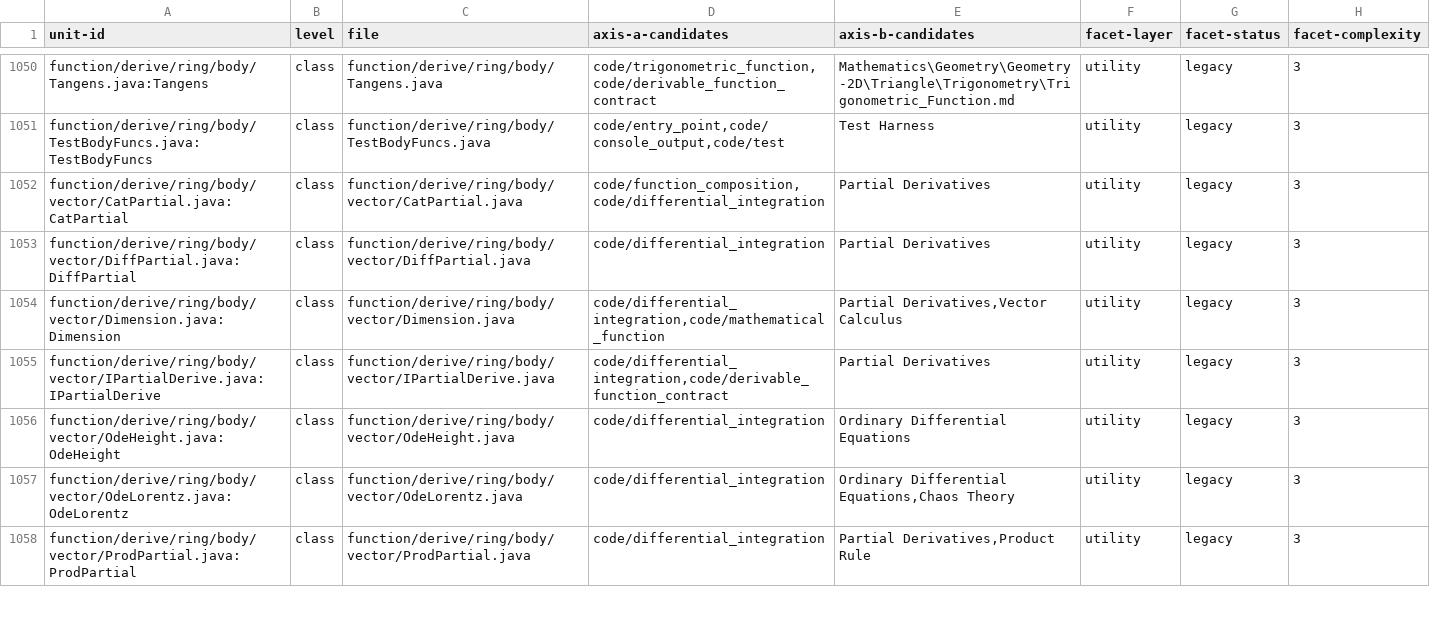
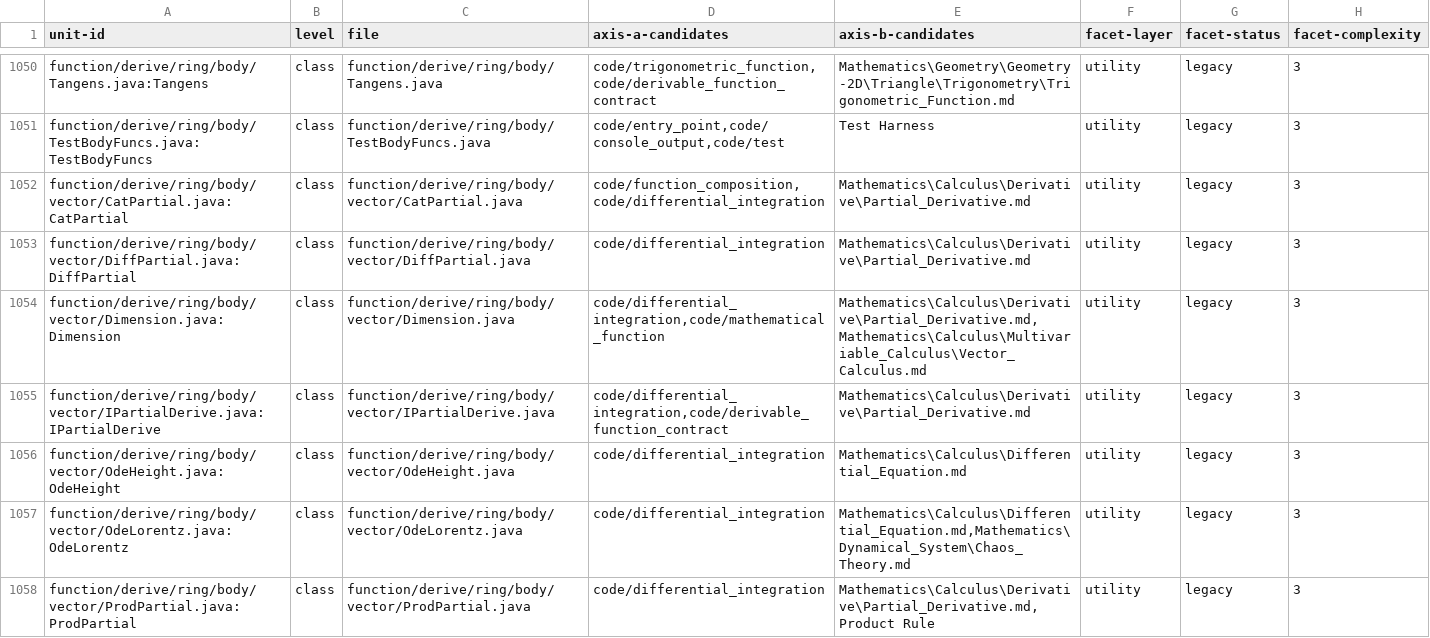
Before and after one commit to SpocWeb/SpocWeb.Java.legacy, a TSV file: raw-tags.tsv, drawn as a sheet; only a part is shown, gaps mark what is left out; the diff covers the shown part only.

Commit message:
Concept review rounds 1-3 of candidates with 5 or more uses (2026-10-01): accepted vault links written into the store Concept cells

```diff
--- a/raw-tags.tsv
+++ b/raw-tags.tsv
@@ -1051,8 +1051,8 @@ function/derive/ring/body/Tangens.java:Tangens	class	function/derive/ring/body/T
 function/derive/ring/body/TestBodyFuncs.java:TestBodyFuncs	class	function/derive/ring/body/TestBodyFuncs.java	code/entry_point,code/console_output,code/test	Test Harness	utility	legacy	3
-function/derive/ring/body/vector/CatPartial.java:CatPartial	class	function/derive/ring/body/vector/CatPartial.java	code/function_composition,code/differential_integration	Partial Derivatives	utility	legacy	3
-function/derive/ring/body/vector/DiffPartial.java:DiffPartial	class	function/derive/ring/body/vector/DiffPartial.java	code/differential_integration	Partial Derivatives	utility	legacy	3
-function/derive/ring/body/vector/Dimension.java:Dimension	class	function/derive/ring/body/vector/Dimension.java	code/differential_integration,code/mathematical_function	Partial Derivatives,Vector Calculus	utility	legacy	3
-function/derive/ring/body/vector/IPartialDerive.java:IPartialDerive	class	function/derive/ring/body/vector/IPartialDerive.java	code/differential_integration,code/derivable_function_contract	Partial Derivatives	utility	legacy	3
-function/derive/ring/body/vector/OdeHeight.java:OdeHeight	class	function/derive/ring/body/vector/OdeHeight.java	code/differential_integration	Ordinary Differential Equations	utility	legacy	3
-function/derive/ring/body/vector/OdeLorentz.java:OdeLorentz	class	function/derive/ring/body/vector/OdeLorentz.java	code/differential_integration	Ordinary Differential Equations,Chaos Theory	utility	legacy	3
-function/derive/ring/body/vector/ProdPartial.java:ProdPartial	class	function/derive/ring/body/vector/ProdPartial.java	code/differential_integration	Partial Derivatives,Product Rule	utility	legacy	3
+function/derive/ring/body/vector/CatPartial.java:CatPartial	class	function/derive/ring/body/vector/CatPartial.java	code/function_composition,code/differential_integration	Mathematics\Calculus\Derivative\Partial_Derivative.md	utility	legacy	3
+function/derive/ring/body/vector/DiffPartial.java:DiffPartial	class	function/derive/ring/body/vector/DiffPartial.java	code/differential_integration	Mathematics\Calculus\Derivative\Partial_Derivative.md	utility	legacy	3
+function/derive/ring/body/vector/Dimension.java:Dimension	class	function/derive/ring/body/vector/Dimension.java	code/differential_integration,code/mathematical_function	Mathematics\Calculus\Derivative\Partial_Derivative.md,Mathematics\Calculus\Multivariable_Calculus\Vector_Calculus.md	utility	legacy	3
+function/derive/ring/body/vector/IPartialDerive.java:IPartialDerive	class	function/derive/ring/body/vector/IPartialDerive.java	code/differential_integration,code/derivable_function_contract	Mathematics\Calculus\Derivative\Partial_Derivative.md	utility	legacy	3
+function/derive/ring/body/vector/OdeHeight.java:OdeHeight	class	function/derive/ring/body/vector/OdeHeight.java	code/differential_integration	Mathematics\Calculus\Differential_Equation.md	utility	legacy	3
+function/derive/ring/body/vector/OdeLorentz.java:OdeLorentz	class	function/derive/ring/body/vector/OdeLorentz.java	code/differential_integration	Mathematics\Calculus\Differential_Equation.md,Mathematics\Dynamical_System\Chaos_Theory.md	utility	legacy	3
+function/derive/ring/body/vector/ProdPartial.java:ProdPartial	class	function/derive/ring/body/vector/ProdPartial.java	code/differential_integration	Mathematics\Calculus\Derivative\Partial_Derivative.md,Product Rule	utility	legacy	3
```
Also changed, not shown: 32 edited cells elsewhere in this file.
